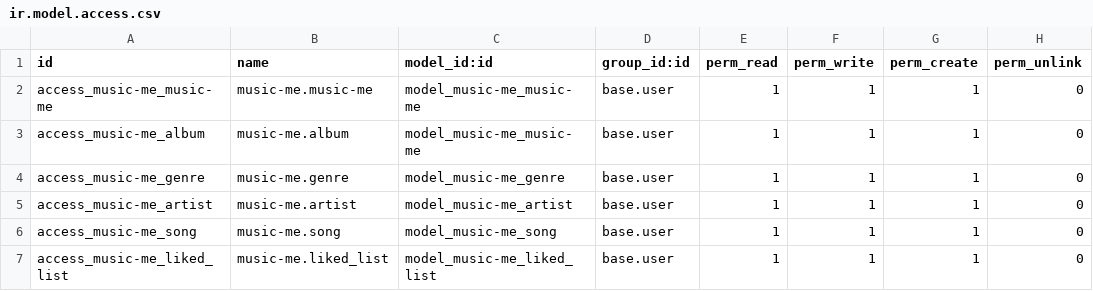
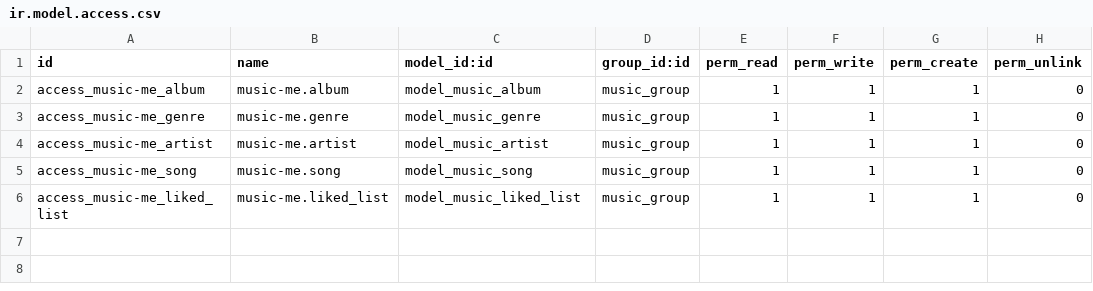
Before and after one commit to clariceDB/odoo-individ, a CSV file: music-me/security/ir.model.access.csv, drawn as a sheet.

```diff
--- a/music-me/security/ir.model.access.csv
+++ b/music-me/security/ir.model.access.csv
@@ -1,7 +1,6 @@
 id,name,model_id:id,group_id:id,perm_read,perm_write,perm_create,perm_unlink
-access_music-me_music-me,music-me.music-me,model_music-me_music-me,base.user,1,1,1,0
-access_music-me_album,music-me.album,model_music-me_music-me,base.user,1,1,1,0
-access_music-me_genre,music-me.genre,model_music-me_genre,base.user,1,1,1,0
-access_music-me_artist,music-me.artist,model_music-me_artist,base.user,1,1,1,0
-access_music-me_song,music-me.song,model_music-me_song,base.user,1,1,1,0
-access_music-me_liked_list,music-me.liked_list,model_music-me_liked_list,base.user,1,1,1,0
+access_music-me_album,music-me.album,model_music_album,music_group,1,1,1,0
+access_music-me_genre,music-me.genre,model_music_genre,music_group,1,1,1,0
+access_music-me_artist,music-me.artist,model_music_artist,music_group,1,1,1,0
+access_music-me_song,music-me.song,model_music_song,music_group,1,1,1,0
+access_music-me_liked_list,music-me.liked_list,model_music_liked_list,music_group,1,1,1,0
```
Also changed, not shown: 11 other files.
